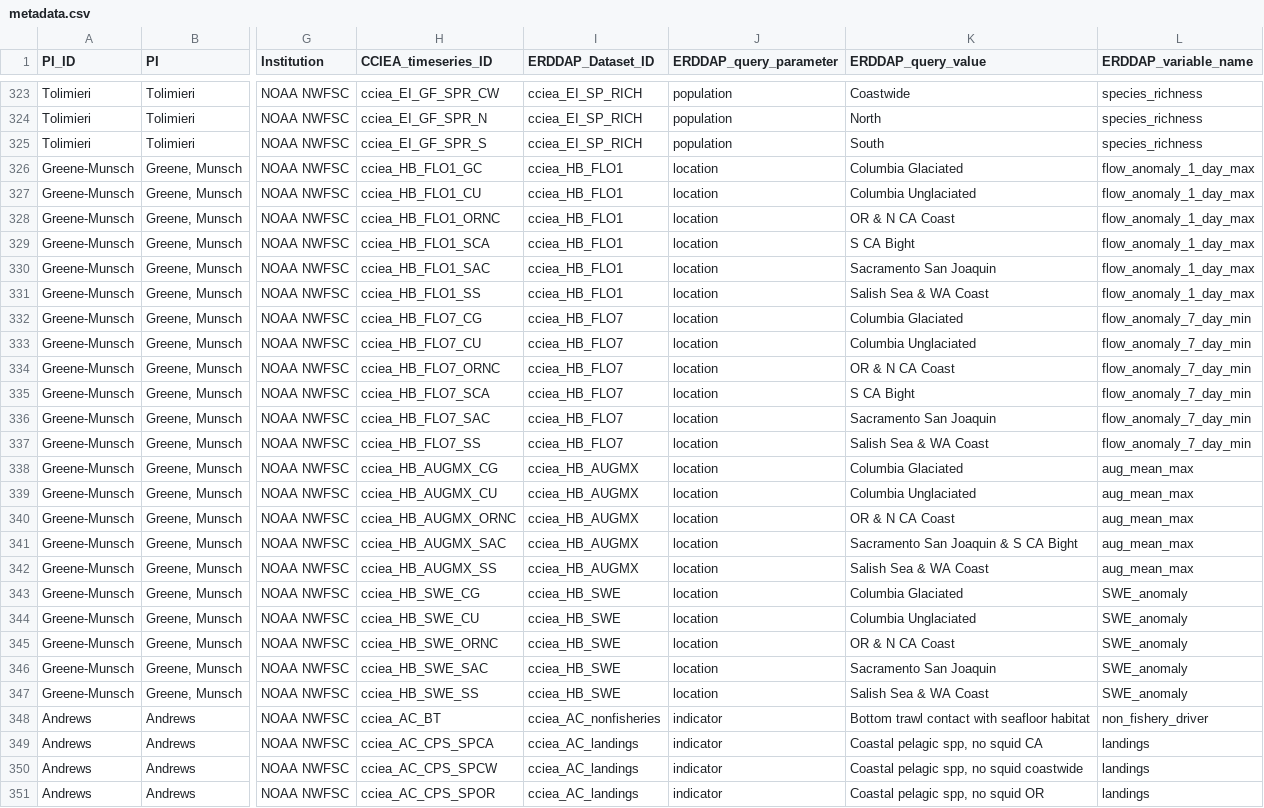
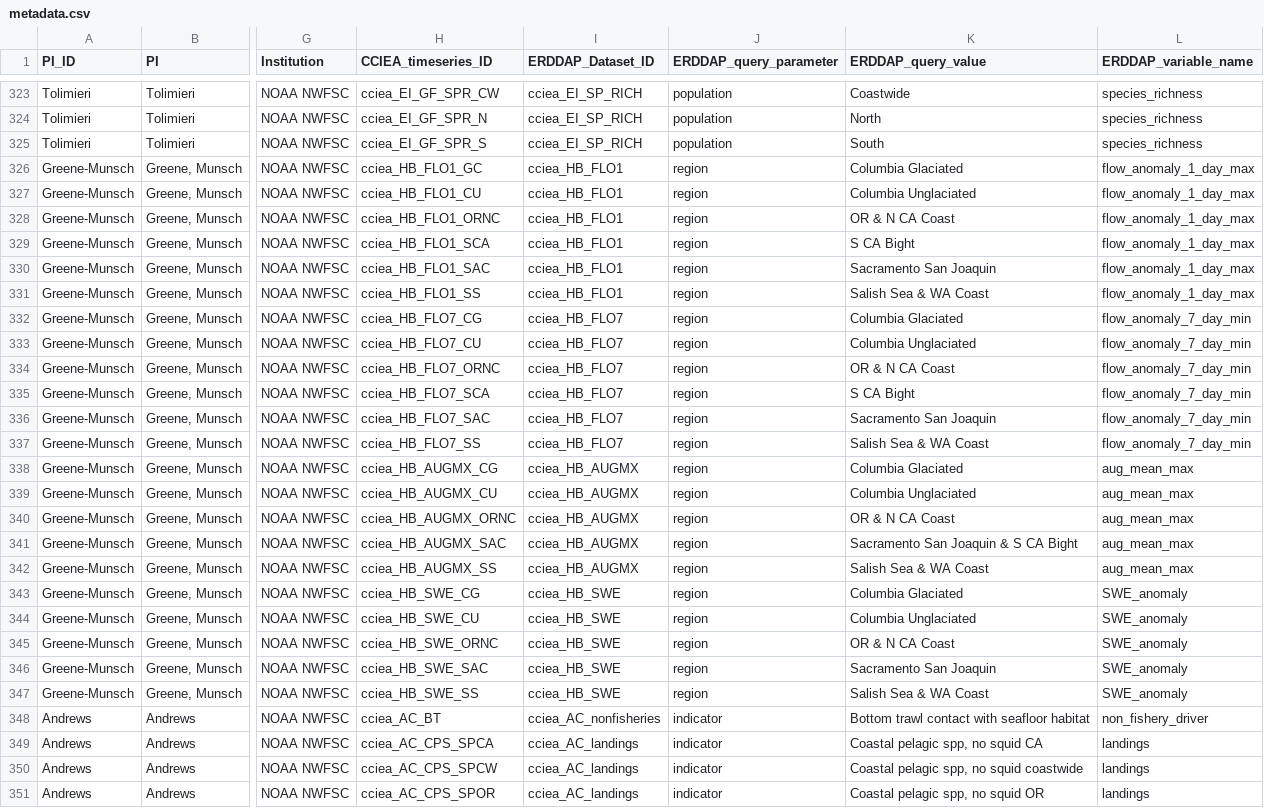
Before and after one commit to CCIEA-esr/ESR-Technical-Documentation, a CSV file: ESR-Technical-Documentation/metadata.csv, drawn as a sheet; only a part is shown, gaps mark what is left out; the diff covers the shown part only; the diff names each change by its address in the sheet, - before the commit and + after, or states it on an @@ line.

```diff
--- a/ESR-Technical-Documentation/metadata.csv
+++ b/ESR-Technical-Documentation/metadata.csv
-J326:J347 (ERDDAP_query_parameter): location
+J326:J347 (ERDDAP_query_parameter): region
```
Also changed, not shown: 64 edited cells elsewhere in this file, 2 other files.
